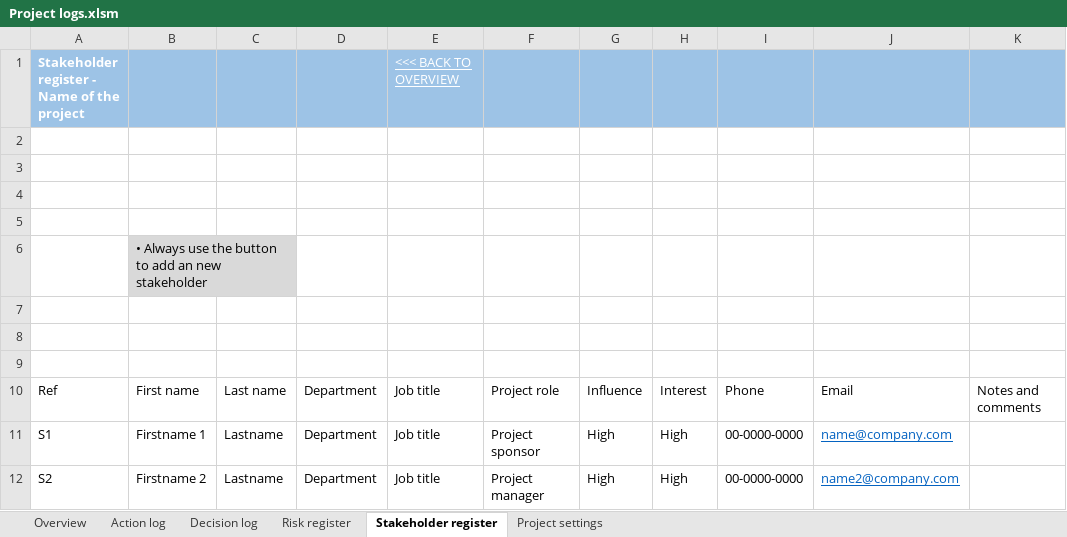
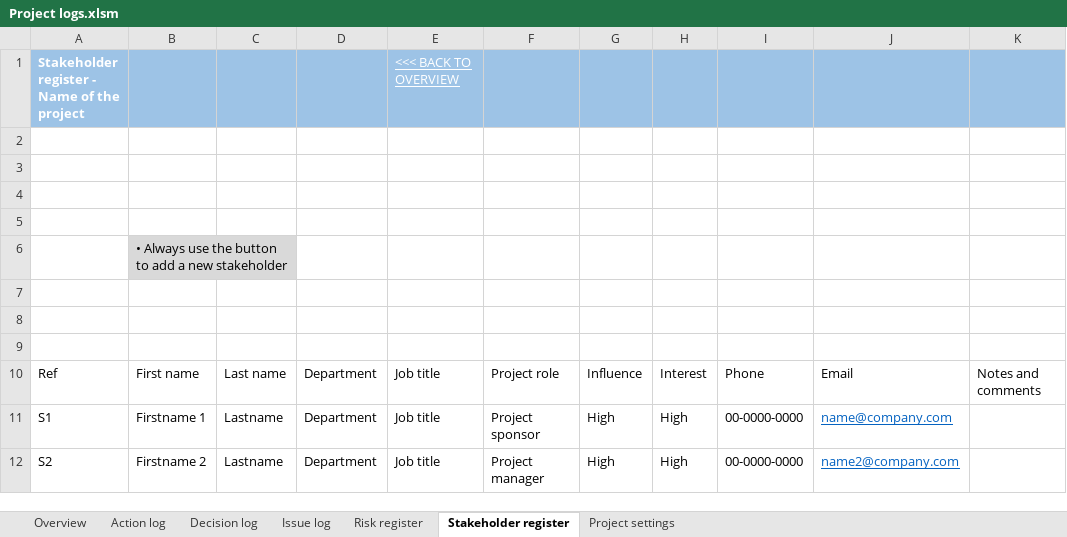
Before and after one commit to RoaldNL/PM-templates, an Excel workbook: Project logs.xlsm, sheet Stakeholder register, drawn as a sheet; values as stored, in another font and other column widths than the file's, no borders; charts and pictures and table styles not drawn; the diff names each change by its address in the sheet, - before the commit and + after, or states it on an @@ line.

```diff
--- a/Project logs.xlsm (sheet Stakeholder register)
+++ b/Project logs.xlsm (sheet Stakeholder register)
+sheet tab: Issue log
-B6: …to add an new stakeholder
+B6: …to add a new stakeholder
```
Also changed, not shown: sheet Overview, sheet Decision log, sheet Action log, sheet Risk register, charts or pictures, 2 other files.
